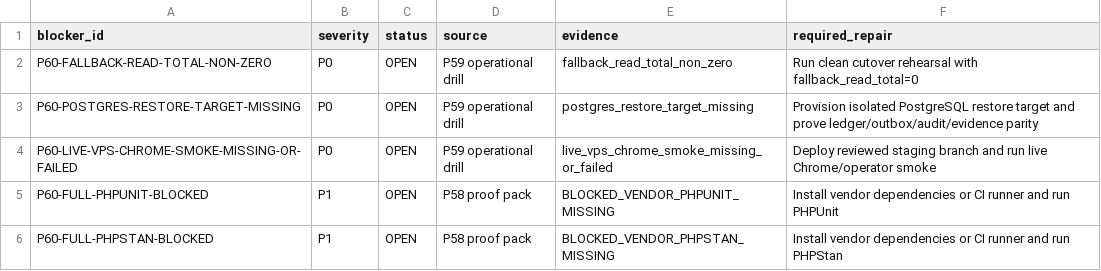
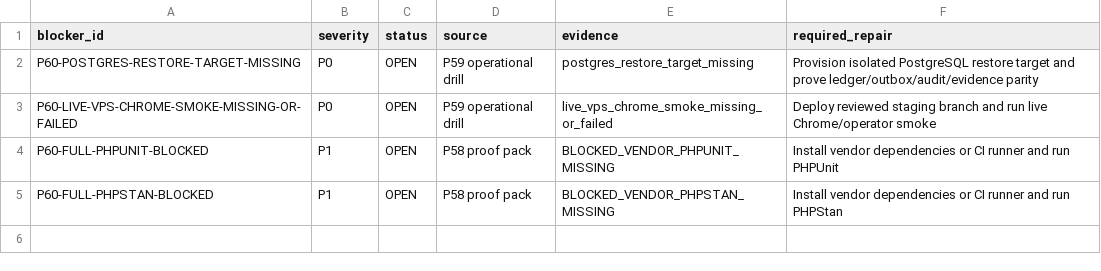
Before and after one commit to sanhvo86-hesem/mom, a CSV file: _reports/agent-audits/mda-v4-implementation-closure-2026-05-30/V4_FINAL_BLOCKER_REGISTER.csv, drawn as a sheet.

Commit message:
test(mda-v4): separate fallback negative control

```diff
--- a/_reports/agent-audits/mda-v4-implementation-closure-2026-05-30/V4_FINAL_BLOCKER_REGISTER.csv
+++ b/_reports/agent-audits/mda-v4-implementation-closure-2026-05-30/V4_FINAL_BLOCKER_REGISTER.csv
@@ -1,3 +1,2 @@
 blocker_id,severity,status,source,evidence,required_repair
-P60-FALLBACK-READ-TOTAL-NON-ZERO,P0,OPEN,P59 operational drill,fallback_read_total_non_zero,"Run clean cutover rehearsal with fallback_read_total=0"
 P60-POSTGRES-RESTORE-TARGET-MISSING,P0,OPEN,P59 operational drill,postgres_restore_target_missing,"Provision isolated PostgreSQL restore target and prove ledger/outbox/audit/evidence parity"
```
Also changed, not shown: _reports/agent-audits/mda-v4-implementation-closure-2026-05-30/V4_P59_GAP_LEDGER_UPDATE.csv, 11 other files.
